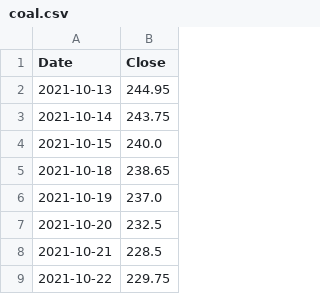
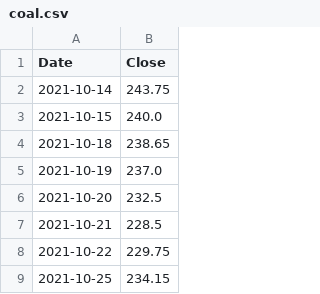
Before and after one commit to pramujati/idx-price-pipeline, a CSV file: price-cache/coal.csv, drawn as a sheet; only a part is shown; the shorter side is filled out with more unchanged rows.

Commit message:
prices: 2026-10-15

```diff
--- a/price-cache/coal.csv
+++ b/price-cache/coal.csv
@@ -1,3 +1,2 @@
 Date,Close
-2021-10-13,244.95
 2021-10-14,243.75
```
Also changed, not shown: price-cache/brent.csv, price-cache/cpo.csv, 2 other files.
